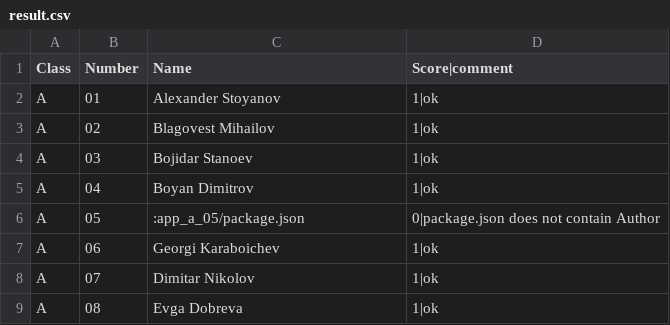
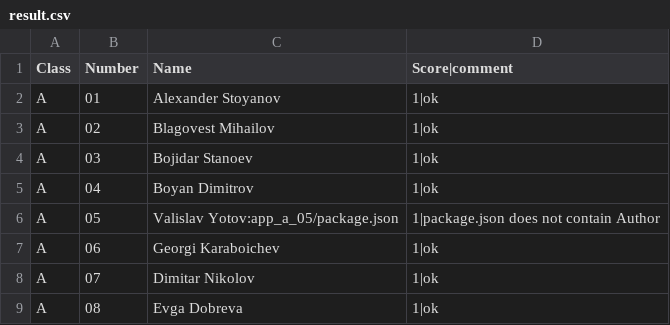
Before and after one commit to thebravoman/software_engineering_2016, a CSV file: h05_nodejs_projects/result.csv, drawn as a sheet; only a part is shown.

Commit message:
Update results HW 05

```diff
--- a/h05_nodejs_projects/result.csv
+++ b/h05_nodejs_projects/result.csv
@@ -5,3 +5,3 @@ A, 03, Bojidar Stanoev, 1|ok
 A, 04, Boyan Dimitrov, 1|ok
-A, 05, :app_a_05/package.json, 0|package.json does not contain Author
+A, 05, Valislav Yotov:app_a_05/package.json, 1|package.json does not contain Author
 A, 06, Georgi Karaboichev, 1|ok
```
